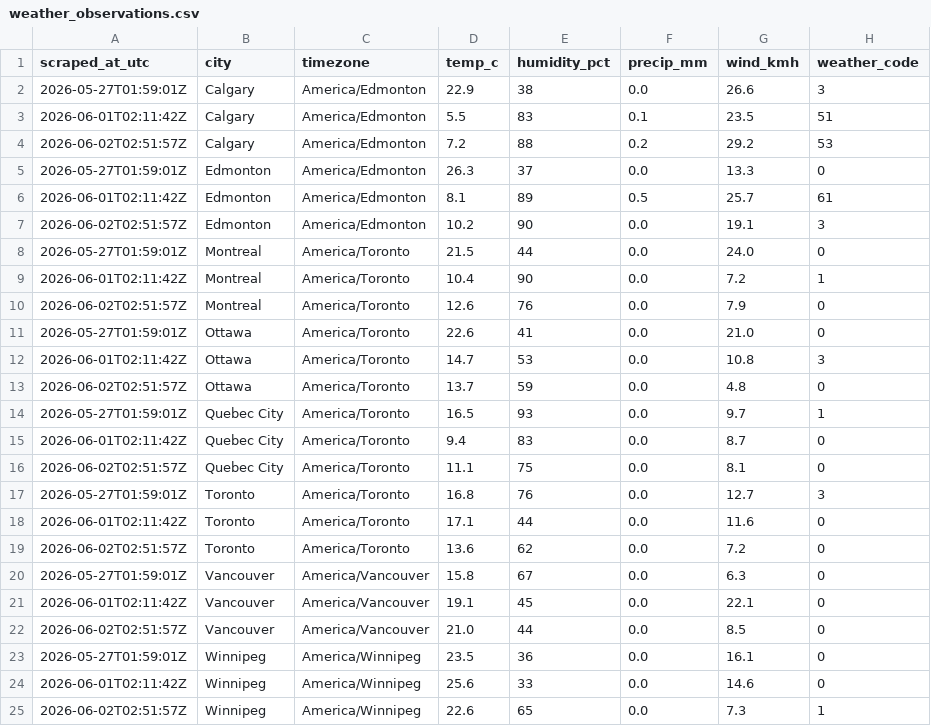
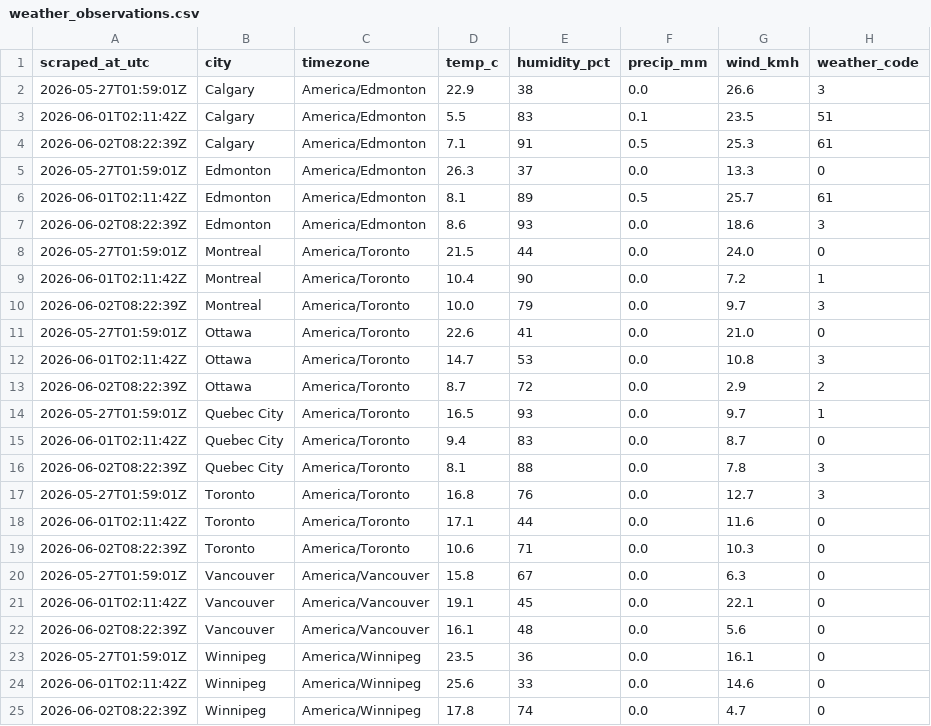
Before and after one commit to imran-ahmed377/weathertracker-ai, a CSV file: output/weather_observations.csv, drawn as a sheet.

```diff
--- a/output/weather_observations.csv
+++ b/output/weather_observations.csv
@@ -3,23 +3,23 @@ scraped_at_utc,city,timezone,temp_c,humidity_pct,precip_mm,wind_kmh,weather_code
 2026-06-01T02:11:42Z,Calgary,America/Edmonton,5.5,83,0.1,23.5,51
-2026-06-02T02:51:57Z,Calgary,America/Edmonton,7.2,88,0.2,29.2,53
+2026-06-02T08:22:39Z,Calgary,America/Edmonton,7.1,91,0.5,25.3,61
 2026-05-27T01:59:01Z,Edmonton,America/Edmonton,26.3,37,0.0,13.3,0
 2026-06-01T02:11:42Z,Edmonton,America/Edmonton,8.1,89,0.5,25.7,61
-2026-06-02T02:51:57Z,Edmonton,America/Edmonton,10.2,90,0.0,19.1,3
+2026-06-02T08:22:39Z,Edmonton,America/Edmonton,8.6,93,0.0,18.6,3
 2026-05-27T01:59:01Z,Montreal,America/Toronto,21.5,44,0.0,24.0,0
 2026-06-01T02:11:42Z,Montreal,America/Toronto,10.4,90,0.0,7.2,1
-2026-06-02T02:51:57Z,Montreal,America/Toronto,12.6,76,0.0,7.9,0
+2026-06-02T08:22:39Z,Montreal,America/Toronto,10.0,79,0.0,9.7,3
 2026-05-27T01:59:01Z,Ottawa,America/Toronto,22.6,41,0.0,21.0,0
 2026-06-01T02:11:42Z,Ottawa,America/Toronto,14.7,53,0.0,10.8,3
-2026-06-02T02:51:57Z,Ottawa,America/Toronto,13.7,59,0.0,4.8,0
+2026-06-02T08:22:39Z,Ottawa,America/Toronto,8.7,72,0.0,2.9,2
 2026-05-27T01:59:01Z,Quebec City,America/Toronto,16.5,93,0.0,9.7,1
 2026-06-01T02:11:42Z,Quebec City,America/Toronto,9.4,83,0.0,8.7,0
-2026-06-02T02:51:57Z,Quebec City,America/Toronto,11.1,75,0.0,8.1,0
+2026-06-02T08:22:39Z,Quebec City,America/Toronto,8.1,88,0.0,7.8,3
 2026-05-27T01:59:01Z,Toronto,America/Toronto,16.8,76,0.0,12.7,3
 2026-06-01T02:11:42Z,Toronto,America/Toronto,17.1,44,0.0,11.6,0
-2026-06-02T02:51:57Z,Toronto,America/Toronto,13.6,62,0.0,7.2,0
+2026-06-02T08:22:39Z,Toronto,America/Toronto,10.6,71,0.0,10.3,0
 2026-05-27T01:59:01Z,Vancouver,America/Vancouver,15.8,67,0.0,6.3,0
 2026-06-01T02:11:42Z,Vancouver,America/Vancouver,19.1,45,0.0,22.1,0
-2026-06-02T02:51:57Z,Vancouver,America/Vancouver,21.0,44,0.0,8.5,0
+2026-06-02T08:22:39Z,Vancouver,America/Vancouver,16.1,48,0.0,5.6,0
 2026-05-27T01:59:01Z,Winnipeg,America/Winnipeg,23.5,36,0.0,16.1,0
 2026-06-01T02:11:42Z,Winnipeg,America/Winnipeg,25.6,33,0.0,14.6,0
-2026-06-02T02:51:57Z,Winnipeg,America/Winnipeg,22.6,65,0.0,7.3,1
+2026-06-02T08:22:39Z,Winnipeg,America/Winnipeg,17.8,74,0.0,4.7,0
```
Also changed, not shown: output/weather_daily.csv, 4 other files.
